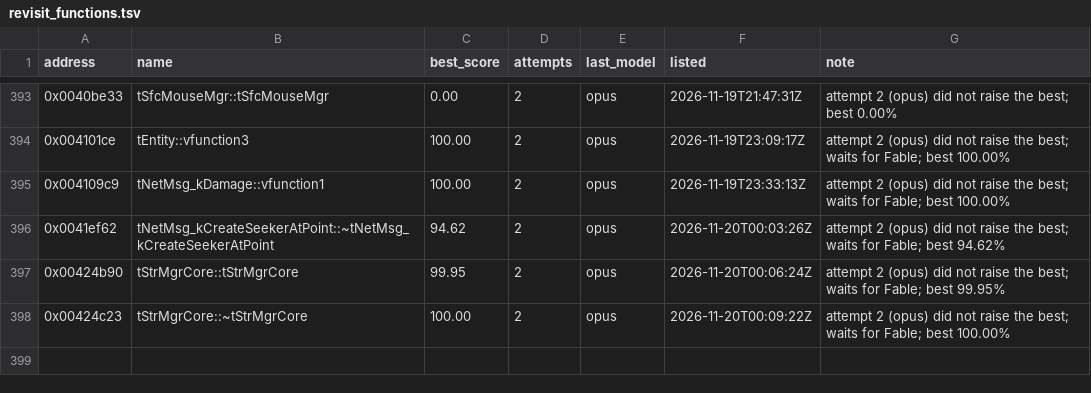
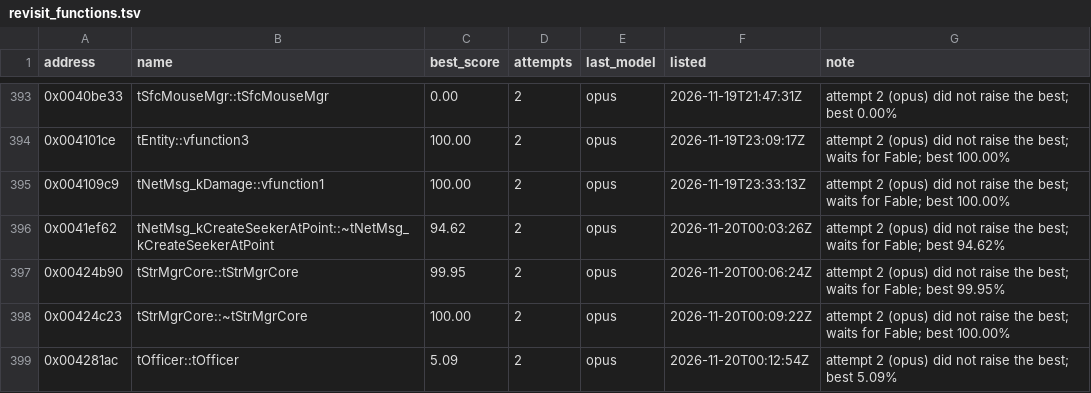
Before and after one commit to marinohardin/SFC2-decomp, a TSV file: analysis/results/revisit_functions.tsv, drawn as a sheet; only a part is shown, gaps mark what is left out.

Commit message:
chore(harness): update tOfficer::tOfficer (0x004281ac) on the revisit list
The stop rule ended its run short of 100%; see analysis/results/revisit_functions.tsv.

```diff
--- a/analysis/results/revisit_functions.tsv
+++ b/analysis/results/revisit_functions.tsv
@@ -398 +398,2 @@ address	name	best_score	attempts	last_model	listed	note
 0x00424c23	tStrMgrCore::~tStrMgrCore	100.00	2	opus	2026-11-20T00:09:22Z	attempt 2 (opus) did not raise the best; waits for Fable; best 100.00%
+0x004281ac	tOfficer::tOfficer	5.09	2	opus	2026-11-20T00:12:54Z	attempt 2 (opus) did not raise the best; best 5.09%
```
